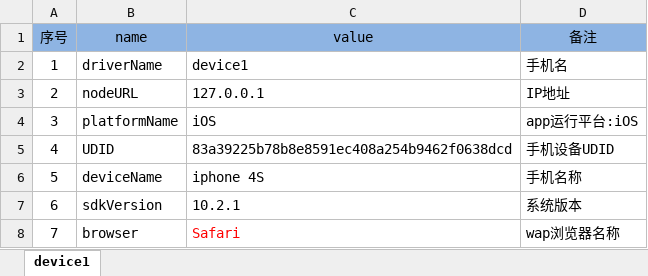
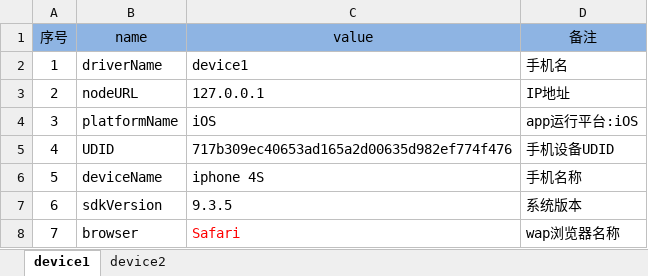
Before and after one commit to andyzhou192/AppiumXM, an Excel workbook: devices/iOSDevices.xlsx, sheet device1, drawn as a sheet; values as stored, in another font and other column widths than the file's, no borders; table styles not drawn; the diff names each change by its address in the sheet, - before the commit and + after, or states it on an @@ line.

```diff
--- a/devices/iOSDevices.xlsx (sheet device1)
+++ b/devices/iOSDevices.xlsx (sheet device1)
+sheet tab: device2
-C5 (value): 83a39225b78b8e8591ec408a254b9462f0638dcd
+C5 (value): 717b309ec40653ad165a2d00635d982ef774f476
-C7 (value): 10.2.1
+C7 (value): 9.3.5
```
Also changed, not shown: testcase/PageObject.xlsx, testcase/TestCase.xlsx, 3 other files.
